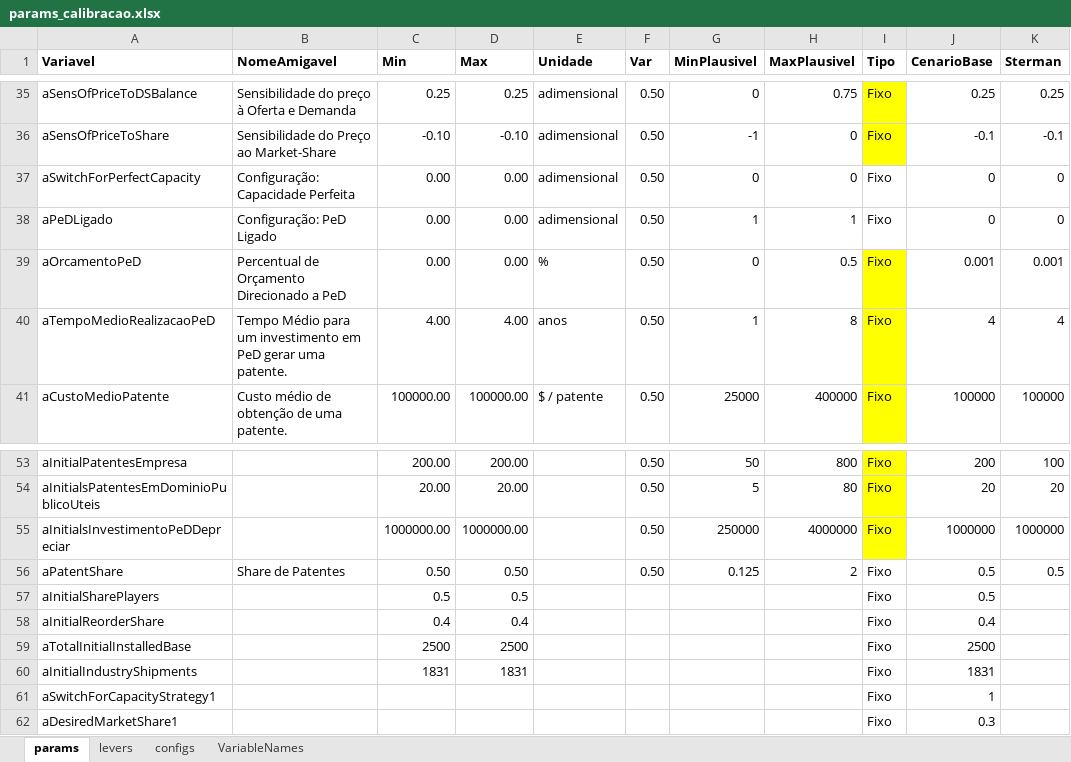
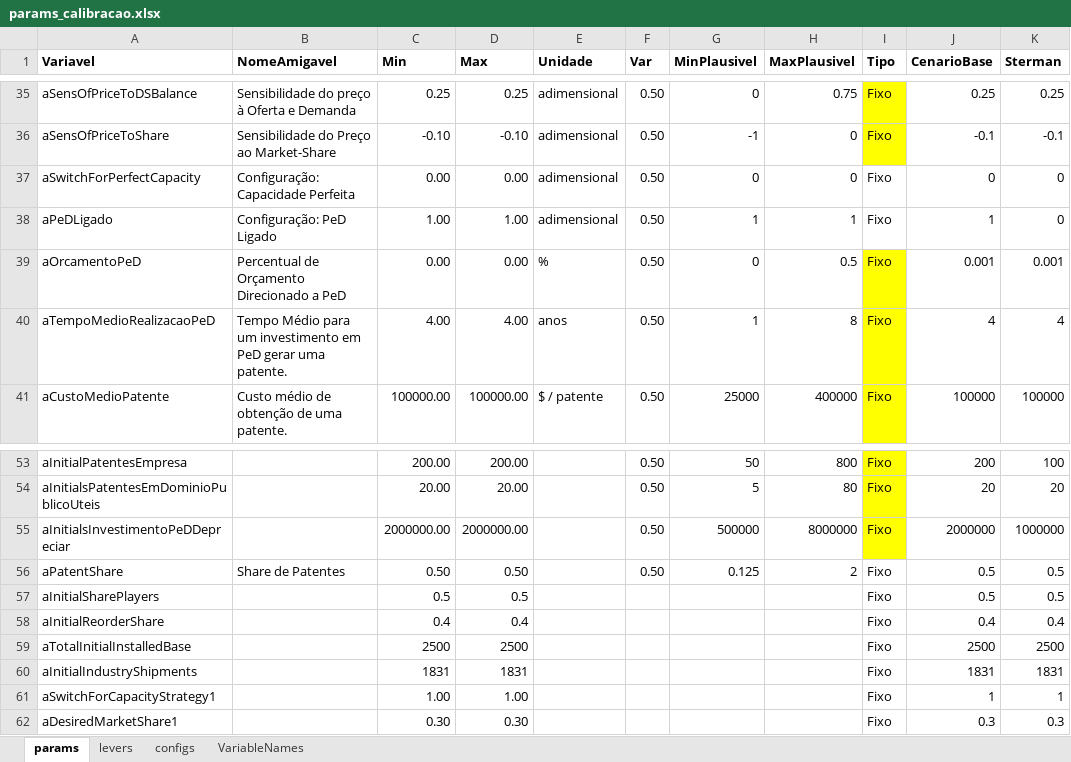
Before and after one commit to pedroliman/ms-rdm-dissertation, an Excel workbook: models/dissertation-model/modelo-R/calibracao/params_calibracao.xlsx, sheet params, drawn as a sheet; only a part is shown, gaps mark what is left out; values as stored, in another font and other column widths than the file's, no borders; the diff names each change by its address in the sheet, - before the commit and + after, or states it on an @@ line.

```diff
--- a/models/dissertation-model/modelo-R/calibracao/params_calibracao.xlsx (sheet params)
+++ b/models/dissertation-model/modelo-R/calibracao/params_calibracao.xlsx (sheet params)
-C38 (Min): 0.00
+C38 (Min): 1.00
-D38 (Max): 0.00
+D38 (Max): 1.00
-J38 (CenarioBase): 0
+J38 (CenarioBase): 1
-C55 (Min): 1000000.00
+C55 (Min): 2000000.00
-D55 (Max): 1000000.00
+D55 (Max): 2000000.00
-G55 (MinPlausivel): 250000
+G55 (MinPlausivel): 500000
-H55 (MaxPlausivel): 4000000
+H55 (MaxPlausivel): 8000000
-J55 (CenarioBase): 1000000
+J55 (CenarioBase): 2000000
-K57 (Sterman): (empty)
+K57 (Sterman): 0.5
-K58 (Sterman): (empty)
+K58 (Sterman): 0.4
-K59 (Sterman): (empty)
+K59 (Sterman): 2500
-K60 (Sterman): (empty)
+K60 (Sterman): 1831
-C61 (Min): (empty)
+C61 (Min): 1.00
-D61 (Max): (empty)
+D61 (Max): 1.00
-K61 (Sterman): (empty)
+K61 (Sterman): 1
-C62 (Min): (empty)
+C62 (Min): 0.30
-D62 (Max): (empty)
+D62 (Max): 0.30
-K62 (Sterman): (empty)
+K62 (Sterman): 0.3
```
Also changed, not shown: models/dissertation-model/modelo-ithink/dados_ithink_excel_checks.xlsx, models/dissertation-model/modelo-ithink/dados_ithink_excel_stocks.xlsx, 4 other files.
